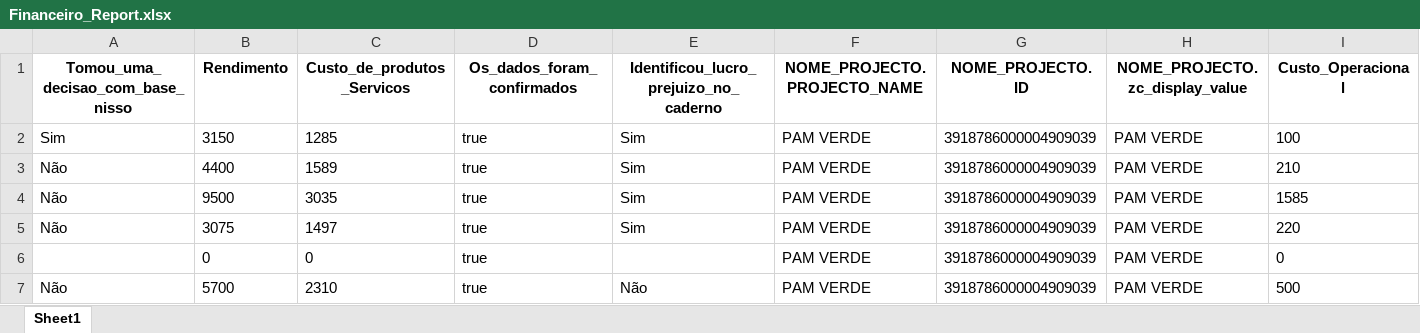
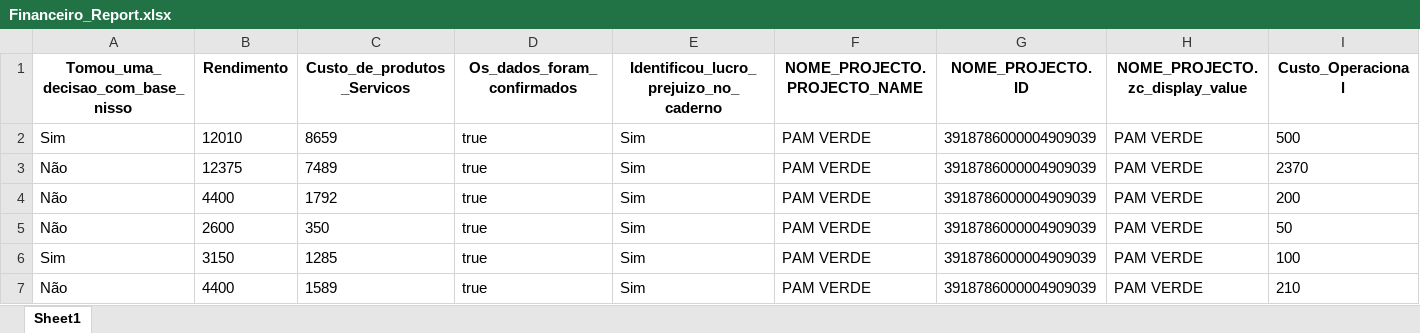
Before and after one commit to muvamis/dash_pam_verde_c3_2026, an Excel workbook: Financeiro_Report.xlsx, sheet Sheet1, drawn as a sheet; only a part is shown; the shorter side is filled out with more unchanged rows; values as stored, in another font and other column widths than the file's, no borders; rows hold the shown columns only; the diff names each change by its address in the sheet, - before the commit and + after, or states it on an @@ line.

```diff
--- a/Financeiro_Report.xlsx (sheet Sheet1)
+++ b/Financeiro_Report.xlsx (sheet Sheet1)
+row 2: Sim | 12010 | 8659 | true | Sim | PAM VERDE | 3918786000004909039 | PAM VERDE | 500
+row 3: Não | 12375 | 7489 | true | Sim | PAM VERDE | 3918786000004909039 | PAM VERDE | 2370
+row 4: Não | 4400 | 1792 | true | Sim | PAM VERDE | 3918786000004909039 | PAM VERDE | 200
+row 5: Não | 2600 | 350 | true | Sim | PAM VERDE | 3918786000004909039 | PAM VERDE | 50
```
Also changed, not shown: Presencas_colectivas.xlsx, log_acoes.xlsx, 1 other file.
